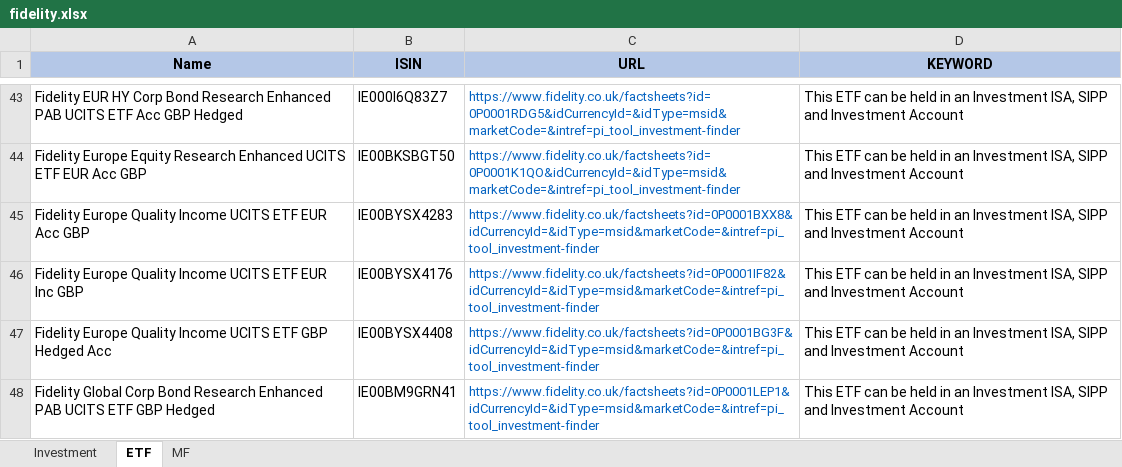
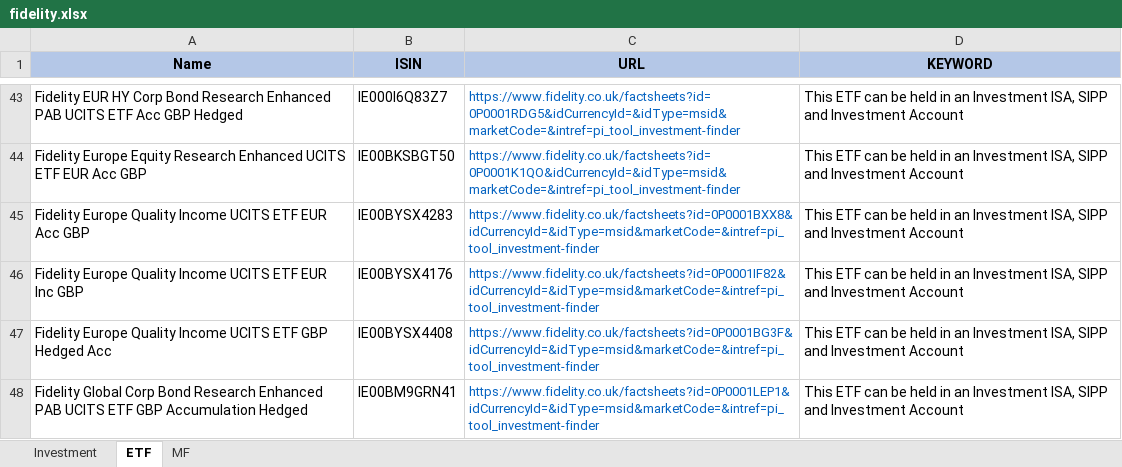
Before and after one commit to amineautomation2/concurrent-4, an Excel workbook: spreadsheet/fidelity.xlsx, sheet ETF, drawn as a sheet; only a part is shown, gaps mark what is left out; values as stored, in another font and other column widths than the file's, no borders; the diff covers the shown part only; the diff names each change by its address in the sheet, - before the commit and + after, or states it on an @@ line.

```diff
--- a/spreadsheet/fidelity.xlsx (sheet ETF)
+++ b/spreadsheet/fidelity.xlsx (sheet ETF)
-A48 (Name): …ETF GBP Hedged
+A48 (Name): …ETF GBP Accumulation Hedged
```
Also changed, not shown: 2 added rows and 9 edited cells elsewhere in this sheet.
